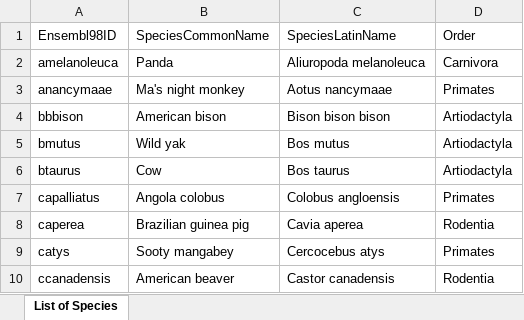
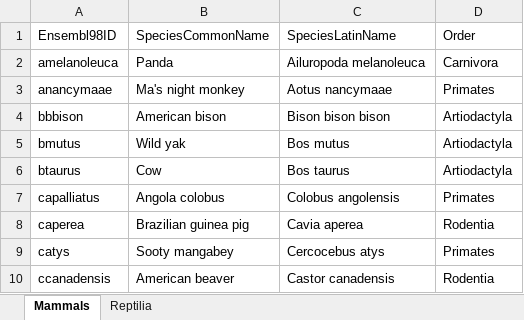
Before and after one commit to VeritatemAmo/neuron-glia-dNdS, an Excel workbook: data/species.xlsx, sheet Mammals, drawn as a sheet; only a part is shown; values as stored, in another font and other column widths than the file's, no borders; the diff names each change by its address in the sheet, - before the commit and + after, or states it on an @@ line.

Commit message:
add reptilia i.e., avians to species as a tab in excel file

```diff
--- a/data/species.xlsx (sheet Mammals)
+++ b/data/species.xlsx (sheet Mammals)
-sheet tab: List of Species
+sheet tab: Mammals
+sheet tab: Reptilia
-C2 (SpeciesLatinName): Aliuropoda melanoleuca
+C2 (SpeciesLatinName): Ailuropoda melanoleuca
-C7 (SpeciesLatinName): Colobus angloensis
+C7 (SpeciesLatinName): Colobus angolensis
```
